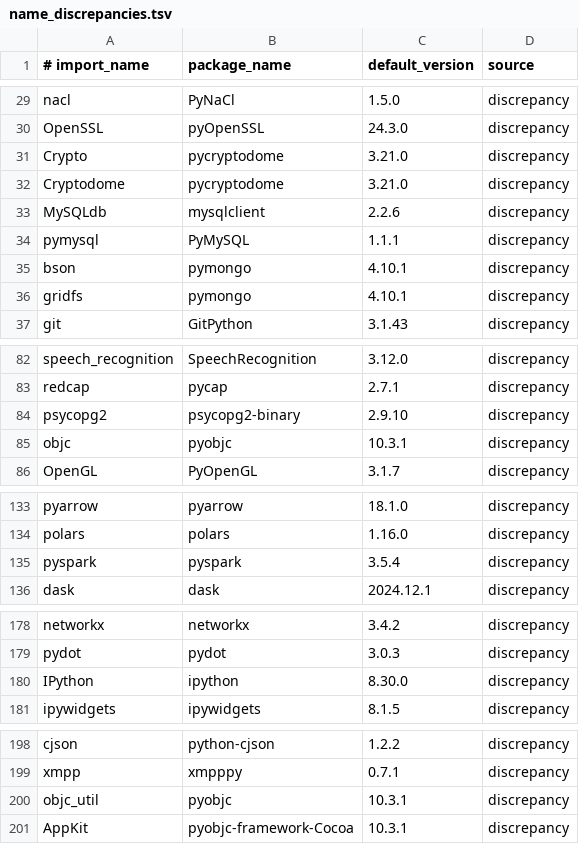
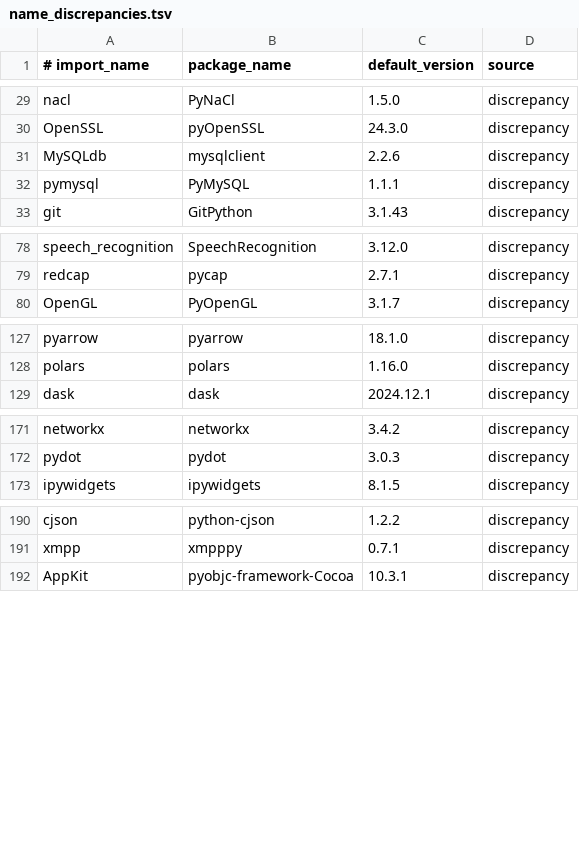
Before and after one commit to Danny213123/apdr, a TSV file: tools/apdr/data/seed/name_discrepancies.tsv, drawn as a sheet; only a part is shown, gaps mark what is left out.

```diff
--- a/tools/apdr/data/seed/name_discrepancies.tsv
+++ b/tools/apdr/data/seed/name_discrepancies.tsv
@@ -30,8 +30,4 @@ nacl	PyNaCl	1.5.0	discrepancy
 OpenSSL	pyOpenSSL	24.3.0	discrepancy
-Crypto	pycryptodome	3.21.0	discrepancy
-Cryptodome	pycryptodome	3.21.0	discrepancy
 MySQLdb	mysqlclient	2.2.6	discrepancy
 pymysql	PyMySQL	1.1.1	discrepancy
-bson	pymongo	4.10.1	discrepancy
-gridfs	pymongo	4.10.1	discrepancy
 git	GitPython	3.1.43	discrepancy
@@ -83,4 +79,2 @@ speech_recognition	SpeechRecognition	3.12.0	discrepancy
 redcap	pycap	2.7.1	discrepancy
-psycopg2	psycopg2-binary	2.9.10	discrepancy
-objc	pyobjc	10.3.1	discrepancy
 OpenGL	PyOpenGL	3.1.7	discrepancy
@@ -134,3 +128,2 @@ pyarrow	pyarrow	18.1.0	discrepancy
 polars	polars	1.16.0	discrepancy
-pyspark	pyspark	3.5.4	discrepancy
 dask	dask	2024.12.1	discrepancy
@@ -179,3 +172,2 @@ networkx	networkx	3.4.2	discrepancy
 pydot	pydot	3.0.3	discrepancy
-IPython	ipython	8.30.0	discrepancy
 ipywidgets	ipywidgets	8.1.5	discrepancy
@@ -199,3 +191,2 @@ cjson	python-cjson	1.2.2	discrepancy
 xmpp	xmpppy	0.7.1	discrepancy
-objc_util	pyobjc	10.3.1	discrepancy
 AppKit	pyobjc-framework-Cocoa	10.3.1	discrepancy
```
Also changed, not shown: 15 other files.
